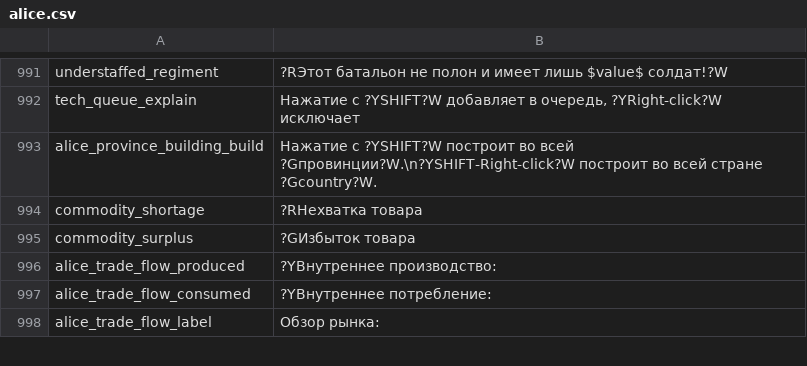
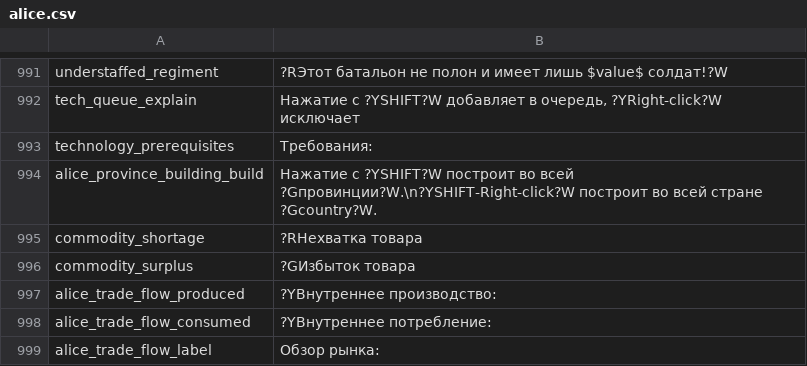
Before and after one commit to schombert/Project-Alice, a CSV file: assets/localisation/ru-RU/alice.csv, drawn as a sheet; only a part is shown, gaps mark what is left out.

Commit message:
Technology window: impl & prerequisites
Move large inline technology window implementation into the .cpp and provide concrete on_create/make_child/set/get methods. Wire up tab folder buttons, tech tree view, selection handling and invention sorting. Add a prerequisites section to the technology description (localized key "technology_prerequisites" added to en-US and ru-RU). Fix connector geometry in the tech tree so lines end flush with card edges and adjust arrow head placement. Also reorder simple_body_text initialization to determine font color before producing text.

```diff
--- a/assets/localisation/ru-RU/alice.csv
+++ b/assets/localisation/ru-RU/alice.csv
@@ -992,2 +992,3 @@ understaffed_regiment;?RЭтот батальон не полон и имеет
 tech_queue_explain;Нажатие с ?YSHIFT?W добавляет в очередь, ?YRight-click?W исключает
+technology_prerequisites;Требования:
 alice_province_building_build;Нажатие с ?YSHIFT?W построит во всей ?Gпровинции?W.\n?YSHIFT-Right-click?W построит во всей стране ?Gcountry?W.
```
Also changed, not shown: assets/localisation/en-US/alice.csv, 3 other files.
